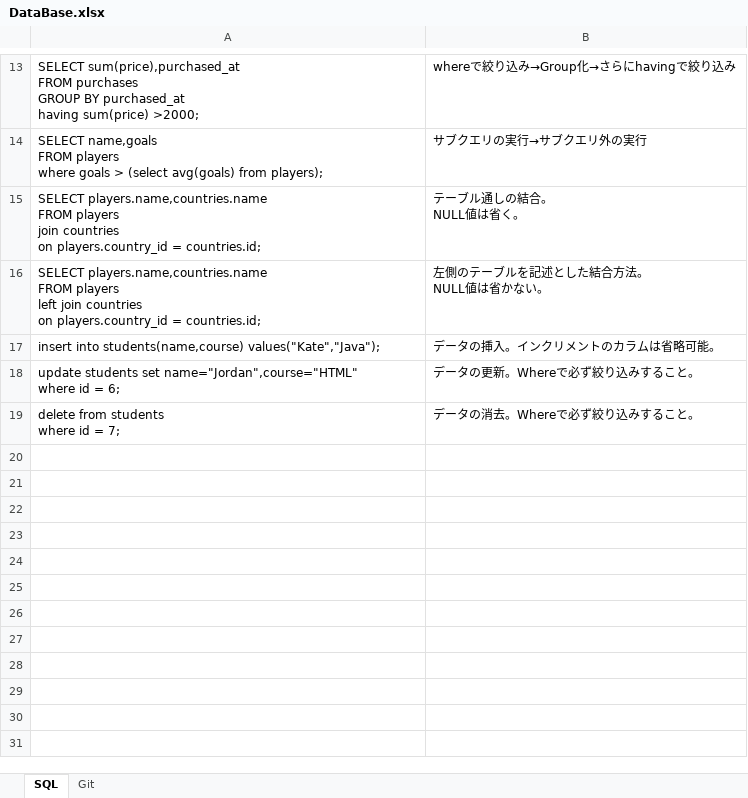
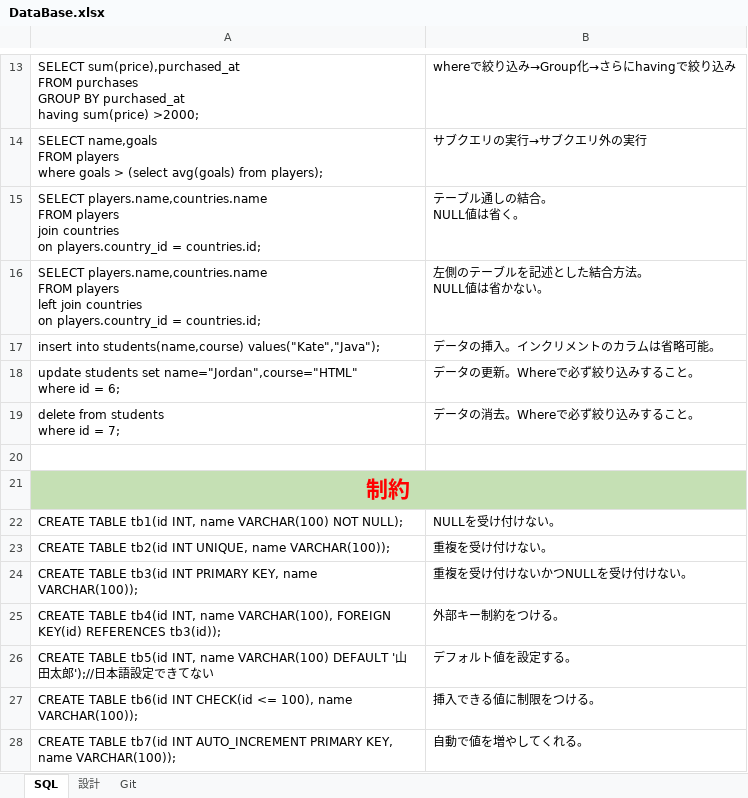
Before and after one commit to axxxhiratani/Library, an Excel workbook: DataBase.xlsx, sheet SQL, drawn as a sheet; only a part is shown, gaps mark what is left out; values as stored, in another font and other column widths than the file's, no borders; charts and pictures and table styles not drawn; the diff names each change by its address in the sheet, - before the commit and + after, or states it on an @@ line.

```diff
--- a/DataBase.xlsx (sheet SQL)
+++ b/DataBase.xlsx (sheet SQL)
+sheet tab: 設計
+row 20: (empty)
+row 21: 制約
+row 22: CREATE TABLE tb1(id INT, name VARCHAR(100) NOT NULL); | NULLを受け付けない。
+row 23: CREATE TABLE tb2(id INT UNIQUE, name VARCHAR(100)); | 重複を受け付けない。
+row 24: CREATE TABLE tb3(id INT PRIMARY KEY, name VARCHAR(100)); | 重複を受け付けないかつNULLを受け付けない。
+row 25: CREATE TABLE tb4(id INT, name VARCHAR(100), FOREIGN KEY(id) REFERENCES tb3(id)); | 外部キー制約をつける。
+row 26: CREATE TABLE tb5(id INT, name VARCHAR(100) DEFAULT '山田太郎');//日本語設定できてない | デフォルト値を設定する。
+row 27: CREATE TABLE tb6(id INT CHECK(id <= 100), name VARCHAR(100)); | 挿入できる値に制限をつける。
+row 28: CREATE TABLE tb7(id INT AUTO_INCREMENT PRIMARY KEY, name VARCHAR(100)); | 自動で値を増やしてくれる。
```
Also changed, not shown: html.xlsx, javascript.xlsx, 5 other files.
